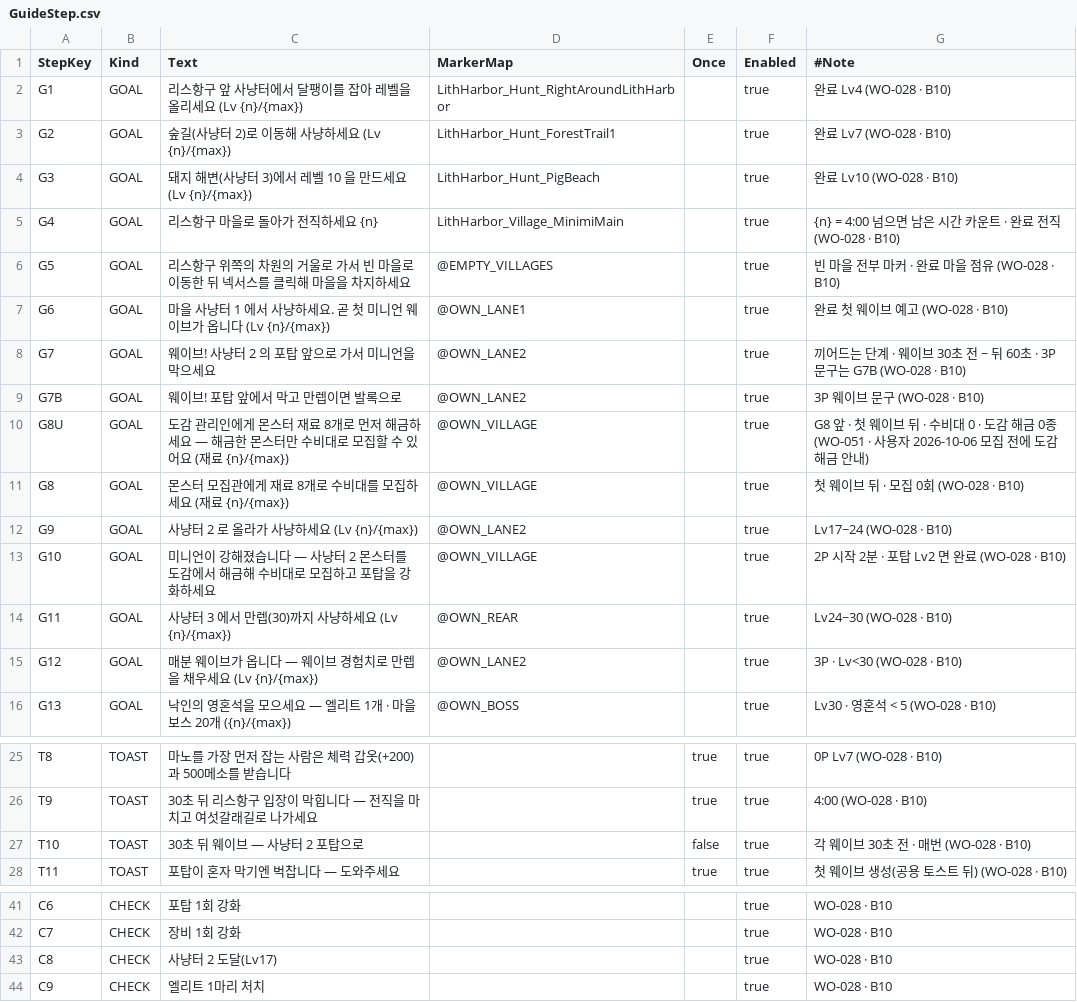
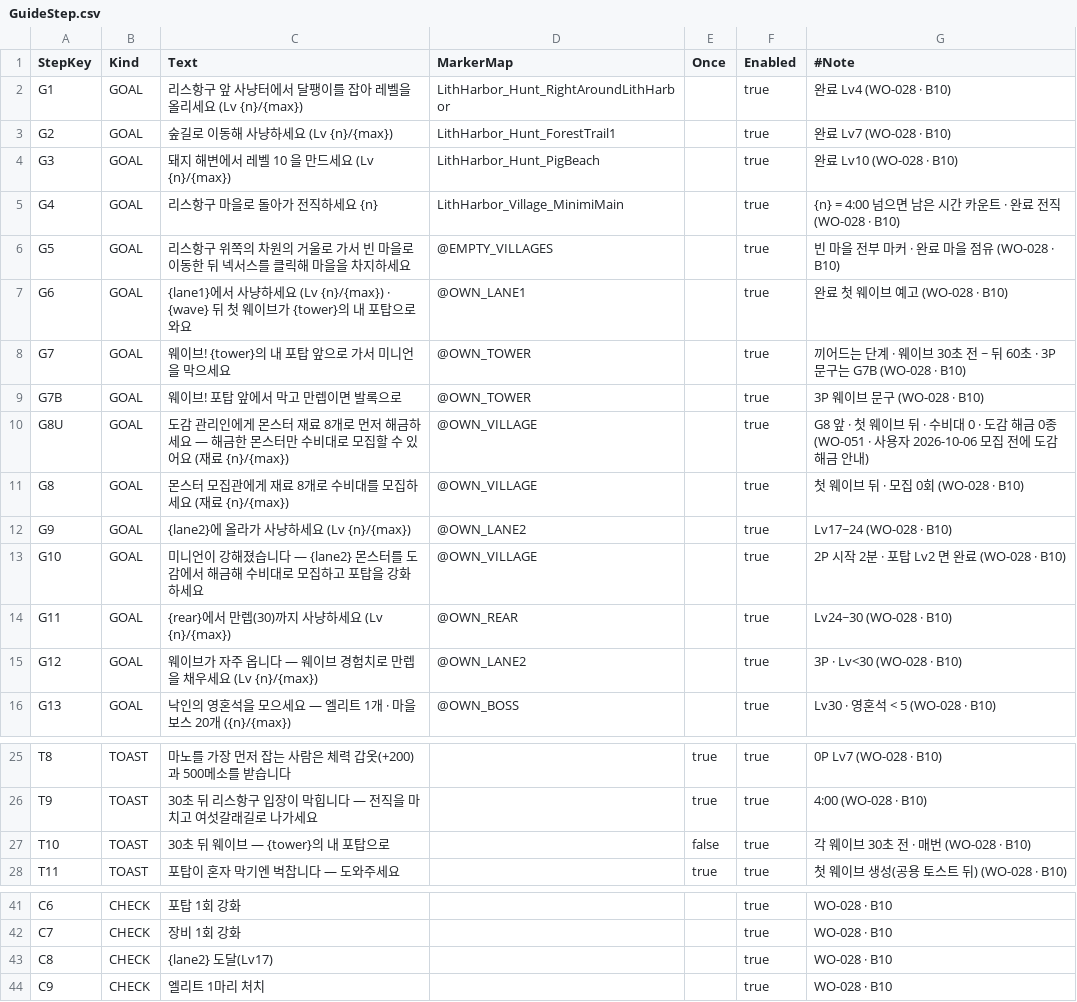
Before and after one commit to alsrn5172/villagedefense, a CSV file: RootDesk/MyDesk/GuideStep.csv, drawn as a sheet; only a part is shown, gaps mark what is left out.

```diff
--- a/RootDesk/MyDesk/GuideStep.csv
+++ b/RootDesk/MyDesk/GuideStep.csv
@@ -2,15 +2,15 @@
 G1,GOAL,리스항구 앞 사냥터에서 달팽이를 잡아 레벨을 올리세요 (Lv {n}/{max}),LithHarbor_Hunt_RightAroundLithHarbor,,true,완료 Lv4 (WO-028 · B10)
-G2,GOAL,숲길(사냥터 2)로 이동해 사냥하세요 (Lv {n}/{max}),LithHarbor_Hunt_ForestTrail1,,true,완료 Lv7 (WO-028 · B10)
-G3,GOAL,돼지 해변(사냥터 3)에서 레벨 10 을 만드세요 (Lv {n}/{max}),LithHarbor_Hunt_PigBeach,,true,완료 Lv10 (WO-028 · B10)
+G2,GOAL,숲길로 이동해 사냥하세요 (Lv {n}/{max}),LithHarbor_Hunt_ForestTrail1,,true,완료 Lv7 (WO-028 · B10)
+G3,GOAL,돼지 해변에서 레벨 10 을 만드세요 (Lv {n}/{max}),LithHarbor_Hunt_PigBeach,,true,완료 Lv10 (WO-028 · B10)
 G4,GOAL,리스항구 마을로 돌아가 전직하세요 {n},LithHarbor_Village_MinimiMain,,true,{n} = 4:00 넘으면 남은 시간 카운트 · 완료 전직 (WO-028 · B10)
 G5,GOAL,리스항구 위쪽의 차원의 거울로 가서 빈 마을로 이동한 뒤 넥서스를 클릭해 마을을 차지하세요,@EMPTY_VILLAGES,,true,빈 마을 전부 마커 · 완료 마을 점유 (WO-028 · B10)
-G6,GOAL,마을 사냥터 1 에서 사냥하세요. 곧 첫 미니언 웨이브가 옵니다 (Lv {n}/{max}),@OWN_LANE1,,true,완료 첫 웨이브 예고 (WO-028 · B10)
-G7,GOAL,웨이브! 사냥터 2 의 포탑 앞으로 가서 미니언을 막으세요,@OWN_LANE2,,true,끼어드는 단계 · 웨이브 30초 전 ~ 뒤 60초 · 3P 문구는 G7B (WO-028 · B10)
-G7B,GOAL,웨이브! 포탑 앞에서 막고 만렙이면 발록으로,@OWN_LANE2,,true,3P 웨이브 문구 (WO-028 · B10)
+G6,GOAL,{lane1}에서 사냥하세요 (Lv {n}/{max}) · {wave} 뒤 첫 웨이브가 {tower}의 내 포탑으로 와요,@OWN_LANE1,,true,완료 첫 웨이브 예고 (WO-028 · B10)
+G7,GOAL,웨이브! {tower}의 내 포탑 앞으로 가서 미니언을 막으세요,@OWN_TOWER,,true,끼어드는 단계 · 웨이브 30초 전 ~ 뒤 60초 · 3P 문구는 G7B (WO-028 · B10)
+G7B,GOAL,웨이브! 포탑 앞에서 막고 만렙이면 발록으로,@OWN_TOWER,,true,3P 웨이브 문구 (WO-028 · B10)
 G8U,GOAL,도감 관리인에게 몬스터 재료 8개로 먼저 해금하세요 — 해금한 몬스터만 수비대로 모집할 수 있어요 (재료 {n}/{max}),@OWN_VILLAGE,,true,G8 앞 · 첫 웨이브 뒤 · 수비대 0 · 도감 해금 0종 (WO-051 · 사용자 2026-10-06 모집 전에 도감 해금 안내)
 G8,GOAL,몬스터 모집관에게 재료 8개로 수비대를 모집하세요 (재료 {n}/{max}),@OWN_VILLAGE,,true,첫 웨이브 뒤 · 모집 0회 (WO-028 · B10)
-G9,GOAL,사냥터 2 로 올라가 사냥하세요 (Lv {n}/{max}),@OWN_LANE2,,true,Lv17~24 (WO-028 · B10)
-G10,GOAL,미니언이 강해졌습니다 — 사냥터 2 몬스터를 도감에서 해금해 수비대로 모집하고 포탑을 강화하세요,@OWN_VILLAGE,,true,2P 시작 2분 · 포탑 Lv2 면 완료 (WO-028 · B10)
-G11,GOAL,사냥터 3 에서 만렙(30)까지 사냥하세요 (Lv {n}/{max}),@OWN_REAR,,true,Lv24~30 (WO-028 · B10)
-G12,GOAL,매분 웨이브가 옵니다 — 웨이브 경험치로 만렙을 채우세요 (Lv {n}/{max}),@OWN_LANE2,,true,3P · Lv<30 (WO-028 · B10)
+G9,GOAL,{lane2}에 올라가 사냥하세요 (Lv {n}/{max}),@OWN_LANE2,,true,Lv17~24 (WO-028 · B10)
+G10,GOAL,미니언이 강해졌습니다 — {lane2} 몬스터를 도감에서 해금해 수비대로 모집하고 포탑을 강화하세요,@OWN_VILLAGE,,true,2P 시작 2분 · 포탑 Lv2 면 완료 (WO-028 · B10)
+G11,GOAL,{rear}에서 만렙(30)까지 사냥하세요 (Lv {n}/{max}),@OWN_REAR,,true,Lv24~30 (WO-028 · B10)
+G12,GOAL,웨이브가 자주 옵니다 — 웨이브 경험치로 만렙을 채우세요 (Lv {n}/{max}),@OWN_LANE2,,true,3P · Lv<30 (WO-028 · B10)
 G13,GOAL,낙인의 영혼석을 모으세요 — 엘리트 1개 · 마을 보스 20개 ({n}/{max}),@OWN_BOSS,,true,Lv30 · 영혼석 < 5 (WO-028 · B10)
@@ -26,3 +26,3 @@ T8,TOAST,마노를 가장 먼저 잡는 사람은 체력 갑옷(+200)과 500메
 T9,TOAST,30초 뒤 리스항구 입장이 막힙니다 — 전직을 마치고 여섯갈래길로 나가세요,,true,true,4:00 (WO-028 · B10)
-T10,TOAST,30초 뒤 웨이브 — 사냥터 2 포탑으로,,false,true,각 웨이브 30초 전 · 매번 (WO-028 · B10)
+T10,TOAST,30초 뒤 웨이브 — {tower}의 내 포탑으로,,false,true,각 웨이브 30초 전 · 매번 (WO-028 · B10)
 T11,TOAST,포탑이 혼자 막기엔 벅찹니다 — 도와주세요,,true,true,첫 웨이브 생성(공용 토스트 뒤) (WO-028 · B10)
@@ -42,3 +42,3 @@ C6,CHECK,포탑 1회 강화,,,true,WO-028 · B10
 C7,CHECK,장비 1회 강화,,,true,WO-028 · B10
-C8,CHECK,사냥터 2 도달(Lv17),,,true,WO-028 · B10
+C8,CHECK,{lane2} 도달(Lv17),,,true,WO-028 · B10
 C9,CHECK,엘리트 1마리 처치,,,true,WO-028 · B10
```
Also changed, not shown: RootDesk/MyDesk/VillageNpcSector.csv, 35 other files.
